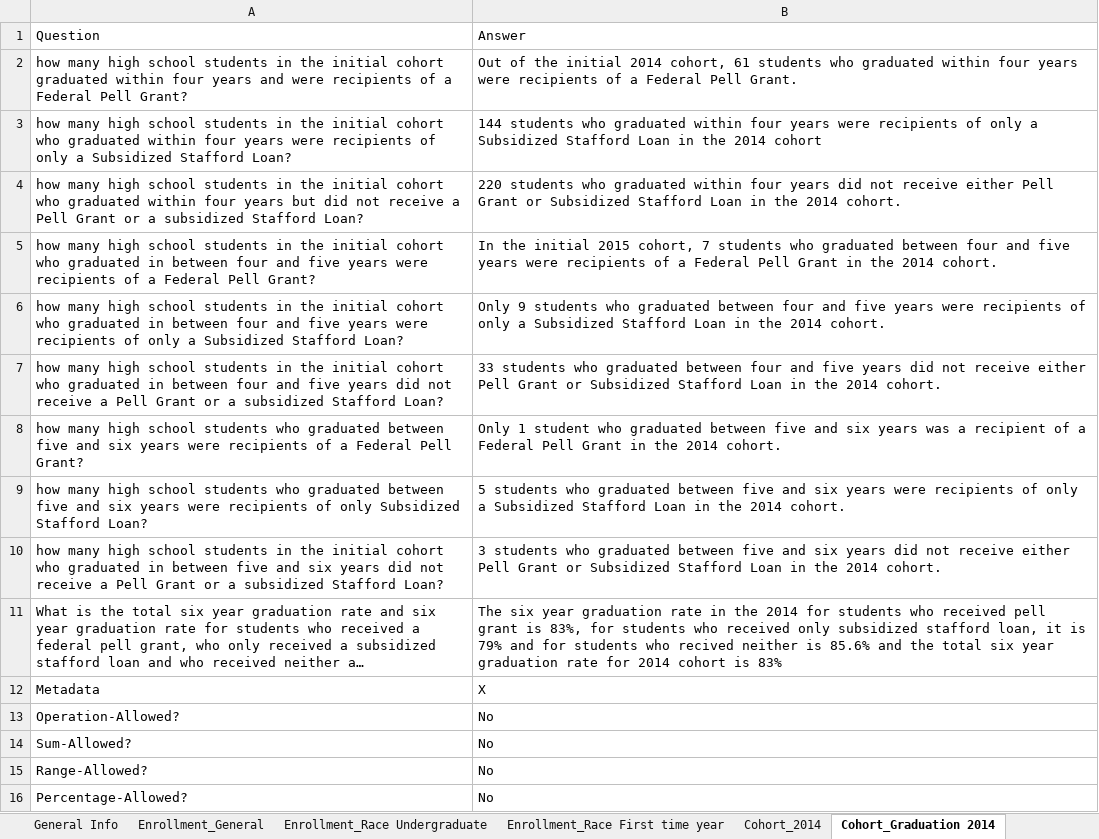
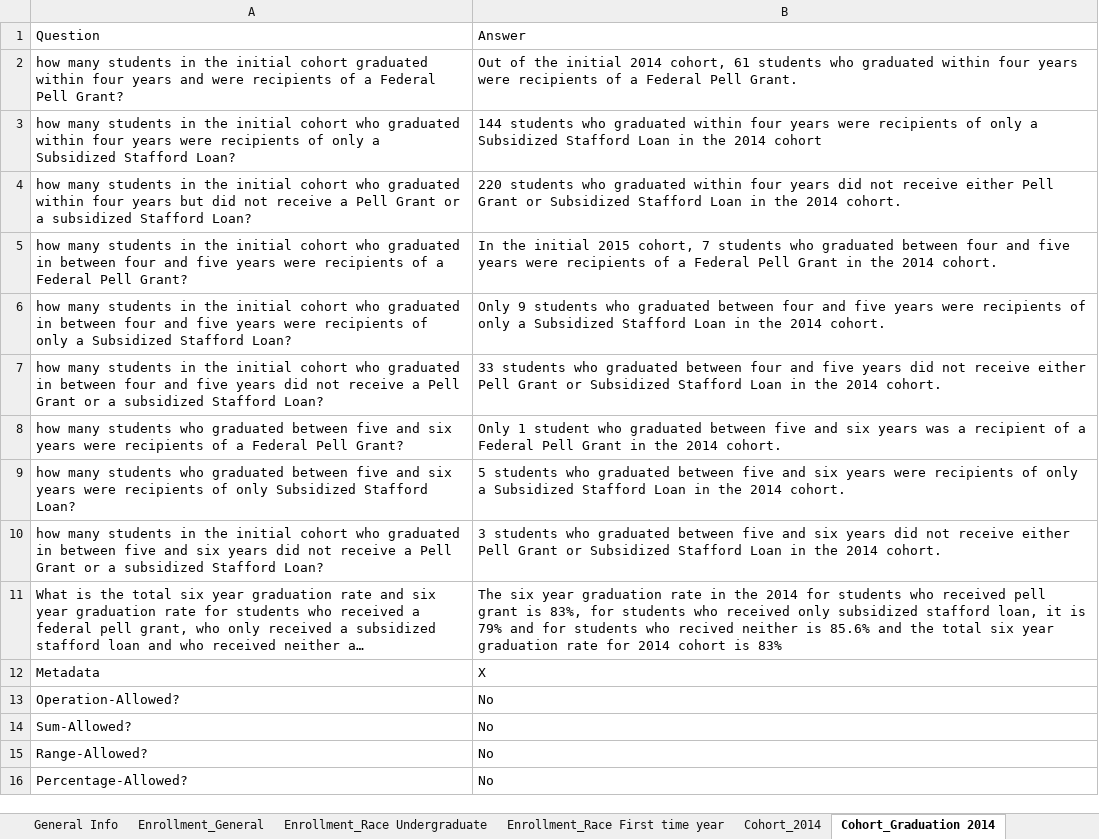
Before and after one commit to rhit-dingb/rhit_IRPA_2023, an Excel workbook: NewCDSDataFromClient/CDS_2020_2021.xlsx, sheet Cohort_Graduation 2014, drawn as a sheet; only a part is shown; long unchanged cells end in …; values as stored, in another font and other column widths than the file's, no borders; the diff names each change by its address in the sheet, - before the commit and + after, or states it on an @@ line.

```diff
--- a/NewCDSDataFromClient/CDS_2020_2021.xlsx (sheet Cohort_Graduation 2014)
+++ b/NewCDSDataFromClient/CDS_2020_2021.xlsx (sheet Cohort_Graduation 2014)
-A2: how many high school students in…
+A2: how many students in…
-A3: how many high school students in…
+A3: how many students in…
-A4: how many high school students in…
+A4: how many students in…
-A5: how many high school students in…
+A5: how many students in…
-A6: how many high school students in…
+A6: how many students in…
-A7: how many high school students in…
+A7: how many students in…
-A8: how many high school students who…
+A8: how many students who…
-A9: how many high school students who…
+A9: how many students who…
-A10: how many high school students in…
+A10: how many students in…
```
Also changed, not shown: sheet Enrollment_General, sheet Enrollment_Race First time year, sheet Enrollment_Race Undergraduate, sheet Cohort_Exemptions 2014, sheet Degree Conferred_Major, sheet Transfer Admission_Statistic, 3 more sheets.
